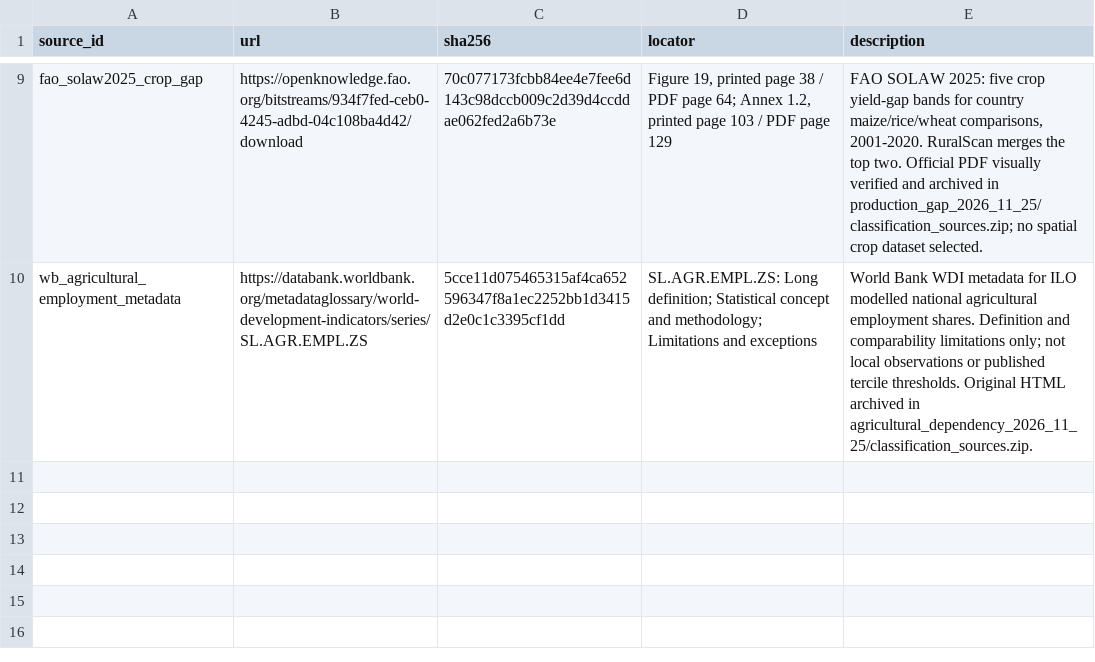
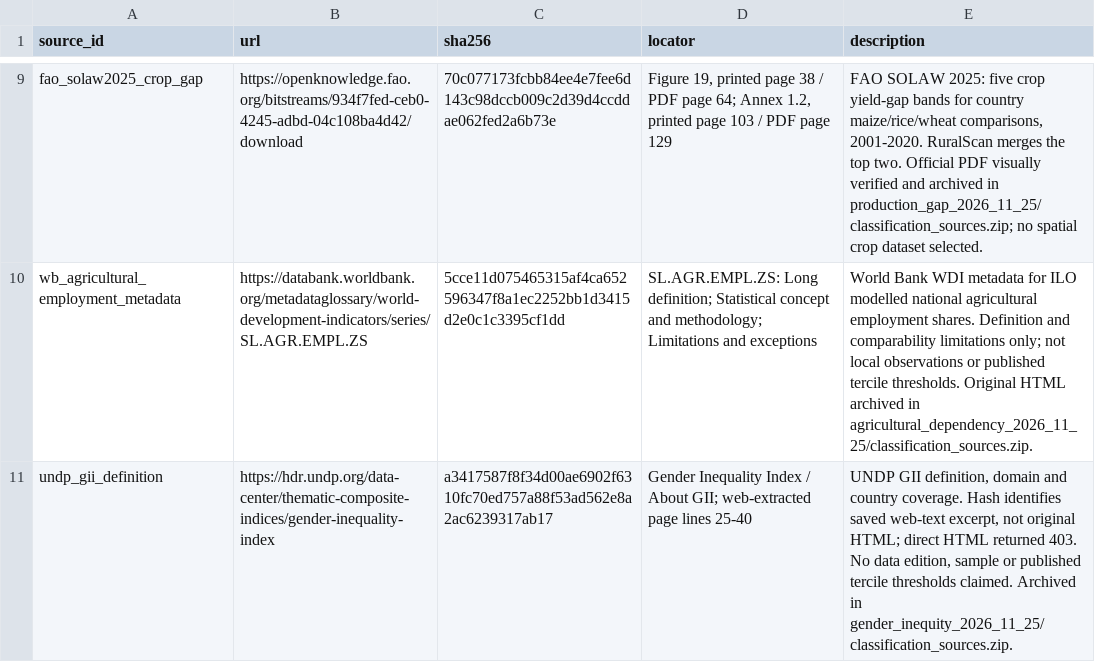
Before and after one commit to RuralScan/method, a CSV file: priority/classifications/sources.csv, drawn as a sheet; only a part is shown, gaps mark what is left out; the diff names each change by its address in the sheet, - before the commit and + after, or states it on an @@ line.

```diff
--- a/priority/classifications/sources.csv
+++ b/priority/classifications/sources.csv
+row 11: undp_gii_definition | https://hdr.undp.org/data-center/thematic-composite-indices/gender-inequality-index | a3417587f8f34d00ae6902f6310fc70ed757a88f53ad562e8a2ac6239317ab17 | Gender Inequality Index / About GII; web-extracted page lines 25-40 | UNDP GII definition, domain and country coverage. Hash identifies saved web-text excerpt, not original HTML; direct HTML returned 403. No data edition, sample or published tercile thresholds claimed. Archived in gender_inequity_2026_11_25/classification_sources.zip.
```
Also changed, not shown: priority/T5_classification_refs.csv, priority/classifications/rules.csv, 7 other files.
